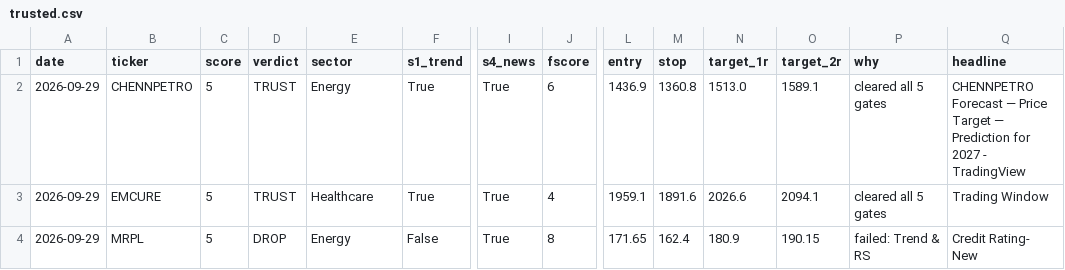
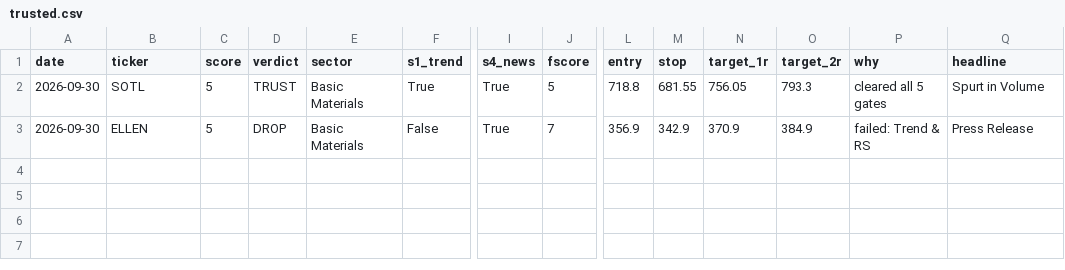
Before and after one commit to compukidsdgp-creator/stock-picker, a CSV file: data/trusted.csv, drawn as a sheet; only a part is shown, gaps mark what is left out; removed rows and columns are numbered as before the commit, all else as after; rows hold the shown columns only; the diff names each change by its address in the sheet, - before the commit and + after, or states it on an @@ line.

```diff
--- a/data/trusted.csv
+++ b/data/trusted.csv
-row 2: 2026-09-29 | CHENNPETRO | 5 | TRUST | Energy | True | True | 6 | 1436.9 | 1360.8 | 1513.0 | 1589.1 | cleared all 5 gates | CHENNPETRO Forecast — Price Target — Prediction for 2027 - TradingView
-A2:A3 (date): 2026-09-29
+A2:A3 (date): 2026-09-30
-B2 (ticker): EMCURE
+B2 (ticker): SOTL
-E2 (sector): Healthcare
+E2 (sector): Basic Materials
-J2 (fscore): 4
+J2 (fscore): 5
-L2 (entry): 1959.1
+L2 (entry): 718.8
-M2 (stop): 1891.6
+M2 (stop): 681.55
-N2 (target_1r): 2026.6
+N2 (target_1r): 756.05
-O2 (target_2r): 2094.1
+O2 (target_2r): 793.3
-Q2 (headline): Trading Window
+Q2 (headline): Spurt in Volume
-B3 (ticker): MRPL
+B3 (ticker): ELLEN
-E3 (sector): Energy
+E3 (sector): Basic Materials
-J3 (fscore): 8
+J3 (fscore): 7
-L3 (entry): 171.65
+L3 (entry): 356.9
-M3 (stop): 162.4
+M3 (stop): 342.9
-N3 (target_1r): 180.9
+N3 (target_1r): 370.9
-O3 (target_2r): 190.15
+O3 (target_2r): 384.9
-Q3 (headline): Credit Rating- New
+Q3 (headline): Press Release
```
Also changed, not shown: 1 other file.
